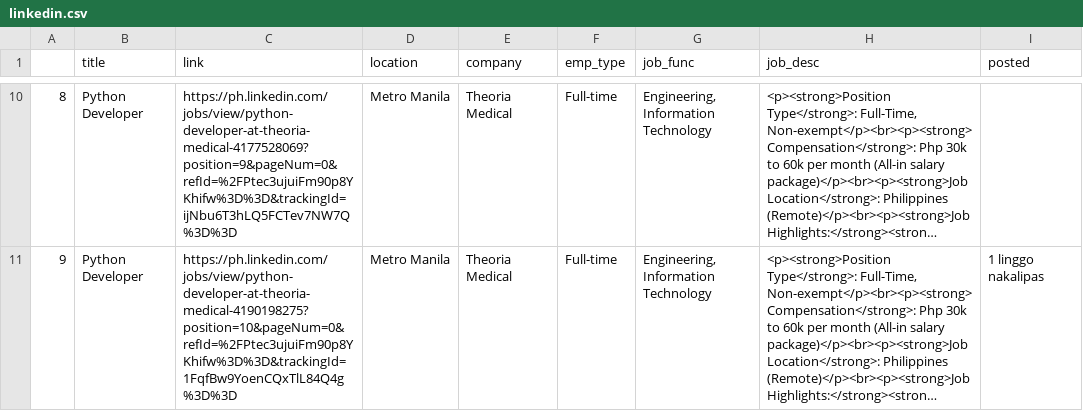
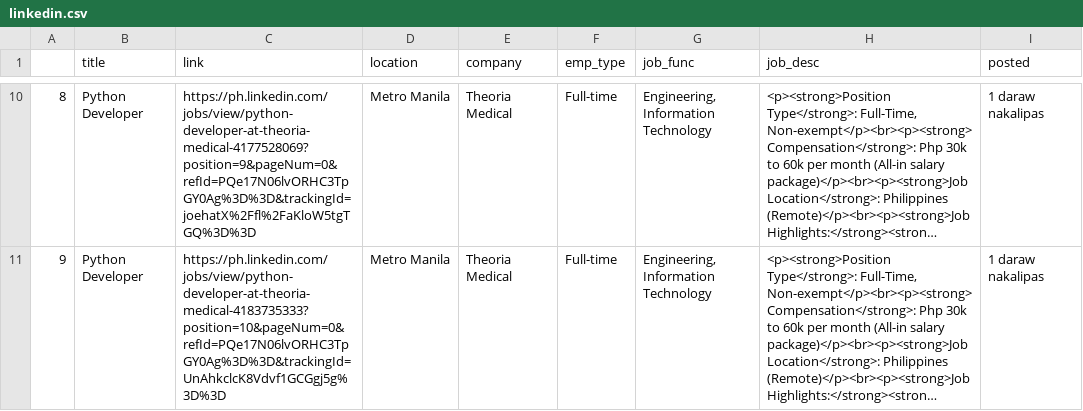
Before and after one commit to KyleCarlo/Job-Recommender-System, a CSV file: linkedin.csv, drawn as a sheet; only a part is shown, gaps mark what is left out; long unchanged cells end in …; the diff covers the shown part only; the diff names each change by its address in the sheet, - before the commit and + after, or states it on an @@ line.

```diff
--- a/linkedin.csv
+++ b/linkedin.csv
-C10 (link): https://ph.linkedin.com/jobs/view/python-developer-at-theoria-medical-4177528069?position=9&pageNum=0&refId=%2FPtec3ujuiFm90p8YKhifw%3D%3D&trackingId=ijNbu6T3hLQ5FCTev7NW7Q%3D%3D
+C10 (link): https://ph.linkedin.com/jobs/view/python-developer-at-theoria-medical-4177528069?position=9&pageNum=0&refId=PQe17N06lvORHC3TpGY0Ag%3D%3D&trackingId=joehatX%2Ffl%2FaKloW5tgTGQ%3D%3D
-I10 (posted): (empty)
+I10 (posted): 1 daraw nakalipas
-C11 (link): https://ph.linkedin.com/jobs/view/python-developer-at-theoria-medical-4190198275?position=10&pageNum=0&refId=%2FPtec3ujuiFm90p8YKhifw%3D%3D&trackingId=1FqfBw9YoenCQxTlL84Q4g%3D%3D
+C11 (link): https://ph.linkedin.com/jobs/view/python-developer-at-theoria-medical-4183735333?position=10&pageNum=0&refId=PQe17N06lvORHC3TpGY0Ag%3D%3D&trackingId=UnAhkclcK8Vdvf1GCGgj5g%3D%3D
-I11 (posted): 1 linggo nakalipas
+I11 (posted): 1 daraw nakalipas
```
Also changed, not shown: 121 edited cells elsewhere in this file, foundit.csv, jobstreet.csv, 1 other file.
